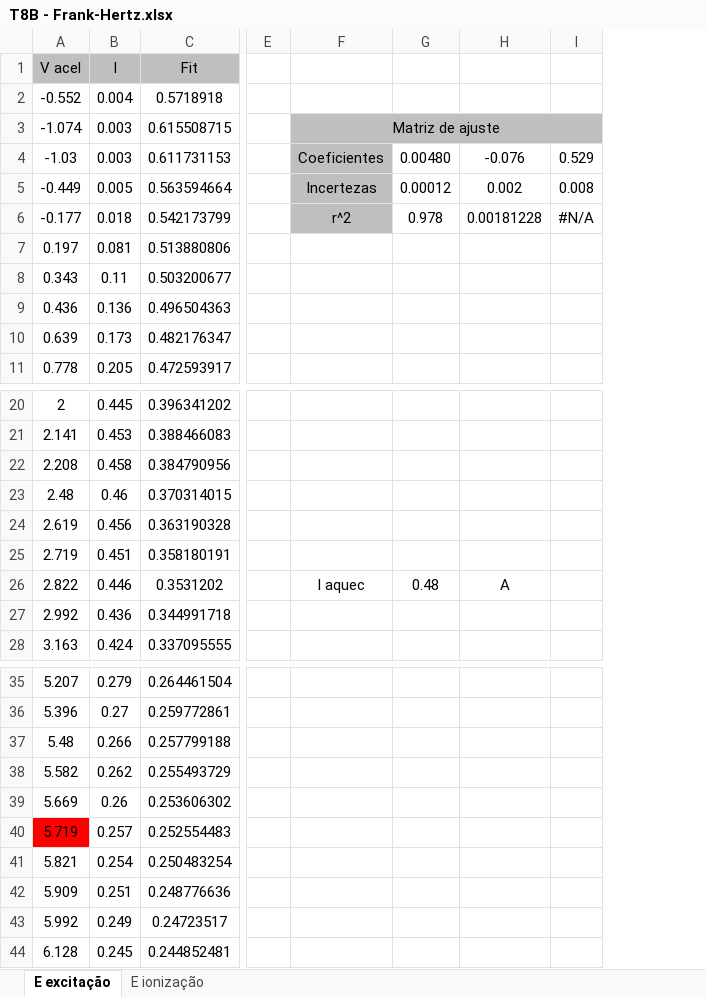
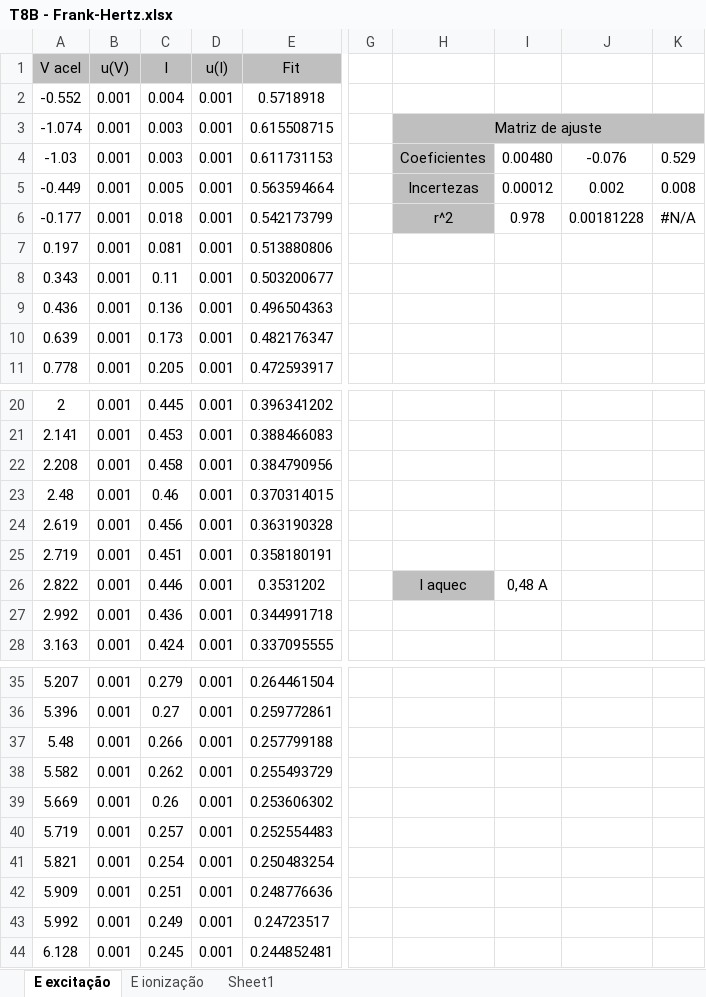
Before and after one commit to sergisousa/LABSFISICAI, an Excel workbook: T8B - Frank-Hertz.xlsx, sheet E excitação, drawn as a sheet; only a part is shown, gaps mark what is left out; values as stored, in another font and other column widths than the file's, no borders; charts and pictures not drawn; addresses are those after the commit; the diff names each change by its address in the sheet, - before the commit and + after, or states it on an @@ line.

```diff
--- a/T8B - Frank-Hertz.xlsx (sheet E excitação)
+++ b/T8B - Frank-Hertz.xlsx (sheet E excitação)
+sheet tab: Sheet1
+column B (u(V)), rows 2-11: all 0.001; rows 20-28: all 0.001; rows 35-44: all 0.001
+column D (u(I)), rows 2-11: all 0.001; rows 20-28: all 0.001; rows 35-44: all 0.001
-H26 fill: none
+H26 fill: #BFBFBF
-I26: 0.48
+I26: 0,48 A
-J26: A
+J26: (empty)
-A40 fill: #FF0000
+A40 fill: none
```
Also changed, not shown: sheet E ionização, formulas that keep their value, charts or pictures.
